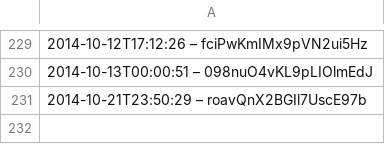
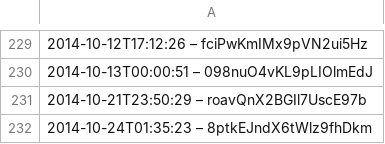
Before and after one commit to slunfuedrac/solana-trading-bot-v2, a CSV file: data.csv, drawn as a sheet; only a part is shown, gaps mark what is left out; the diff names each change by its address in the sheet, - before the commit and + after, or states it on an @@ line.

Commit message:
Fix bug caused by data.csv

```diff
--- a/data.csv
+++ b/data.csv
+row 232: 2014-10-24T01:35:23 – 8ptkEJndX6tWlz9fhDkm
```
